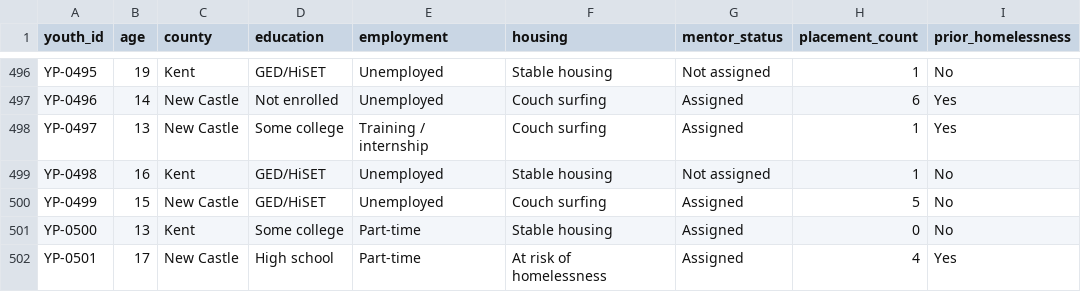
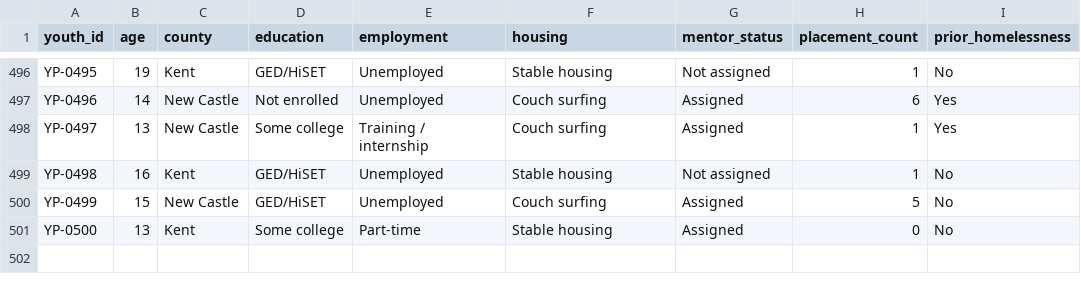
Before and after one commit to ShockaHolmes/Future-Path, a CSV file: data/raw/synthetic_youth_transition_data.csv, drawn as a sheet; only a part is shown, gaps mark what is left out.

Commit message:
Udate Youth Dashboard

```diff
--- a/data/raw/synthetic_youth_transition_data.csv
+++ b/data/raw/synthetic_youth_transition_data.csv
@@ -501,2 +501 @@ YP-0499,15,New Castle,GED/HiSET,Unemployed,Couch surfing,Assigned,5,No
 YP-0500,13,Kent,Some college,Part-time,Stable housing,Assigned,0,No
-YP-0501,17,New Castle,High school,Part-time,At risk of homelessness,Assigned,4,Yes
```
Also changed, not shown: data/clean/synthetic_youth_caseworker_data_clean.csv, data/clean/synthetic_youth_transition_data_clean.csv, 6 other files.
